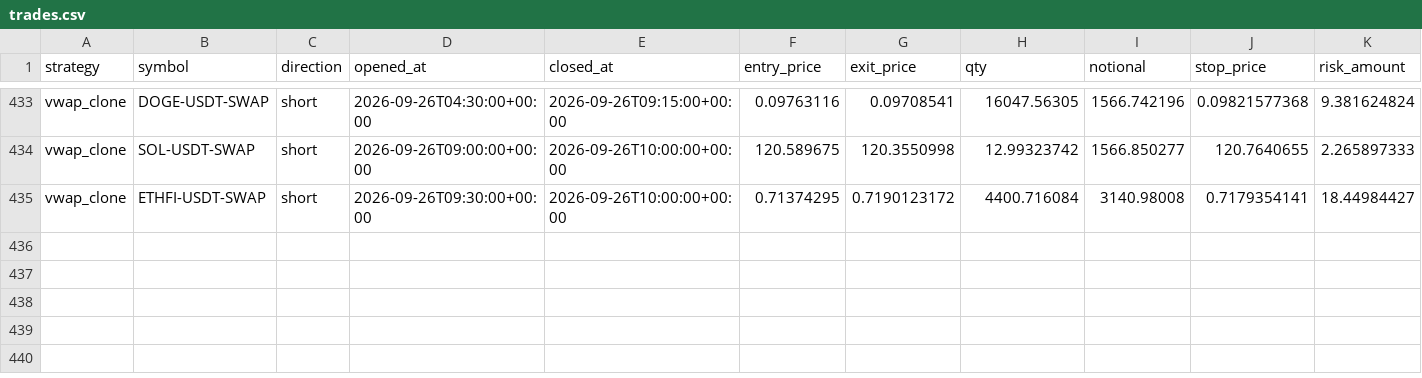
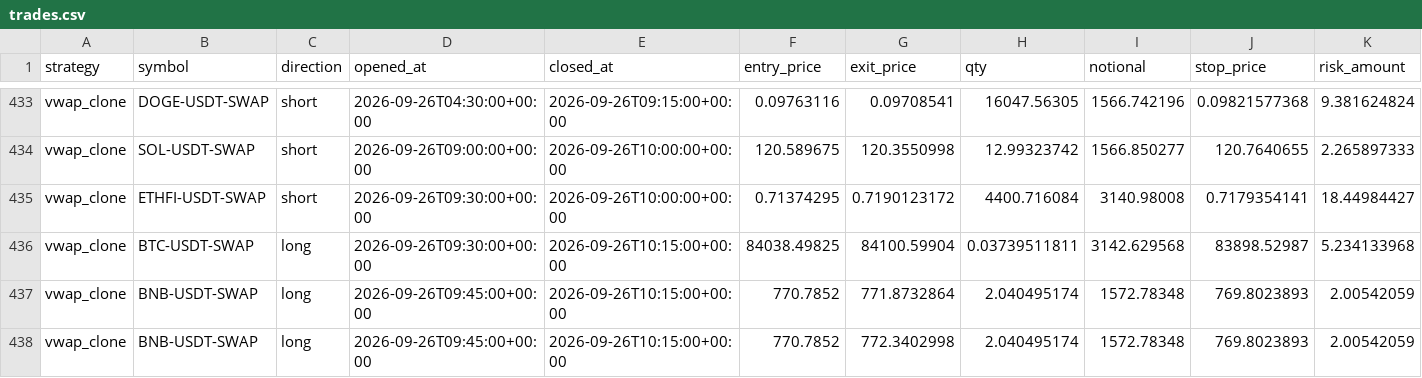
Before and after one commit to klonnist/crypto-paper-bot, a CSV file: ledgers_scalp/vwap_clone/trades.csv, drawn as a sheet; only a part is shown, gaps mark what is left out; rows hold the shown columns only; the diff names each change by its address in the sheet, - before the commit and + after, or states it on an @@ line.

```diff
--- a/ledgers_scalp/vwap_clone/trades.csv
+++ b/ledgers_scalp/vwap_clone/trades.csv
+row 436: vwap_clone | BTC-USDT-SWAP | long | 2026-09-26T09:30:00+00:00 | 2026-09-26T10:15:00+00:00 | 84038.49825 | 84100.59904 | 0.03739511811 | 3142.629568 | 83898.52987 | 5.234133968
+row 437: vwap_clone | BNB-USDT-SWAP | long | 2026-09-26T09:45:00+00:00 | 2026-09-26T10:15:00+00:00 | 770.7852 | 771.8732864 | 2.040495174 | 1572.78348 | 769.8023893 | 2.00542059
+row 438: vwap_clone | BNB-USDT-SWAP | long | 2026-09-26T09:45:00+00:00 | 2026-09-26T10:15:00+00:00 | 770.7852 | 772.3402998 | 2.040495174 | 1572.78348 | 769.8023893 | 2.00542059
```
Also changed, not shown: ledgers_scalp/scalp_fixed/equity.csv, ledgers_scalp/scalp_patient/equity.csv, 7 other files.
